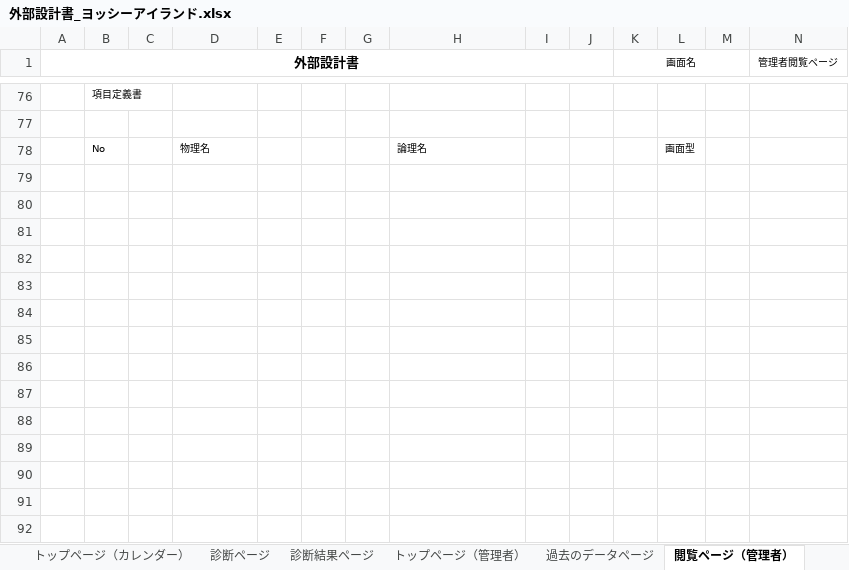
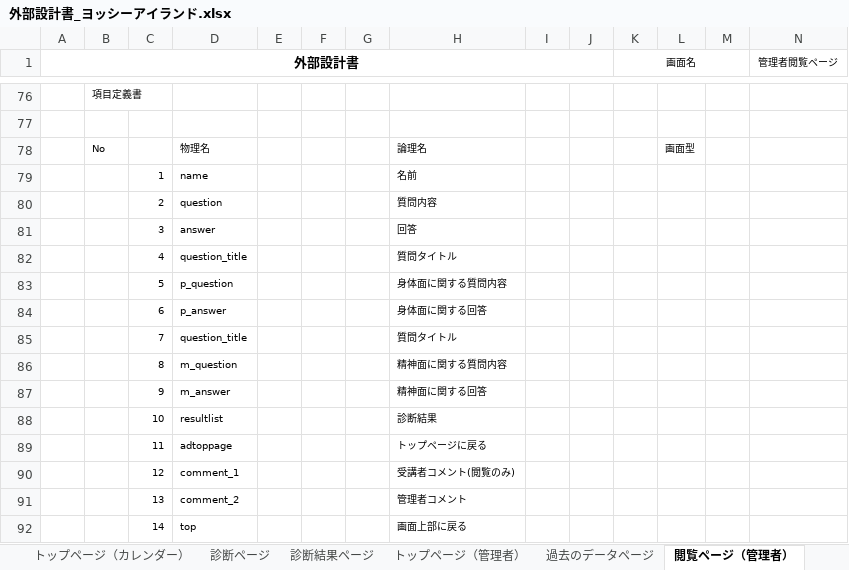
Before and after one commit to DOJO-2021/C-3, an Excel workbook: documnets/外部設計書_ヨッシーアイランド.xlsx, sheet 閲覧ページ（管理者）, drawn as a sheet; only a part is shown, gaps mark what is left out; values as stored, in another font and other column widths than the file's, no borders; charts and pictures not drawn; rows hold the shown columns only; the diff names each change by its address in the sheet, - before the commit and + after, or states it on an @@ line.

```diff
--- a/documnets/外部設計書_ヨッシーアイランド.xlsx (sheet 閲覧ページ（管理者）)
+++ b/documnets/外部設計書_ヨッシーアイランド.xlsx (sheet 閲覧ページ（管理者）)
+row 79:  |  | 1 | name |  |  |  | 名前
+row 80:  |  | 2 | question |  |  |  | 質問内容
+row 81:  |  | 3 | answer |  |  |  | 回答
+row 82:  |  | 4 | question_title |  |  |  | 質問タイトル
+row 83:  |  | 5 | p_question |  |  |  | 身体面に関する質問内容
+row 84:  |  | 6 | p_answer |  |  |  | 身体面に関する回答
+row 85:  |  | 7 | question_title |  |  |  | 質問タイトル
+row 86:  |  | 8 | m_question |  |  |  | 精神面に関する質問内容
+row 87:  |  | 9 | m_answer |  |  |  | 精神面に関する回答
+row 88:  |  | 10 | resultlist |  |  |  | 診断結果
+row 89:  |  | 11 | adtoppage |  |  |  | トップページに戻る
+row 90:  |  | 12 | comment_1 |  |  |  | 受講者コメント(閲覧のみ)
+row 91:  |  | 13 | comment_2 |  |  |  | 管理者コメント
+row 92:  |  | 14 | top |  |  |  | 画面上部に戻る
```
Also changed, not shown: sheet 過去のデータページ, sheet トップページ（カレンダー）, sheet トップページ（管理者）, sheet 診断ページ, sheet 診断結果ページ, sheet 新規登録ページ, charts or pictures.
